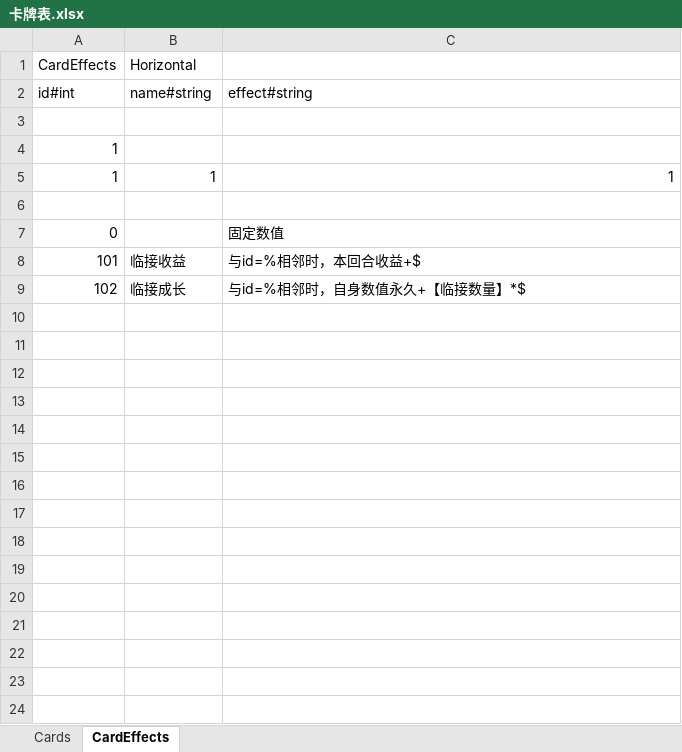
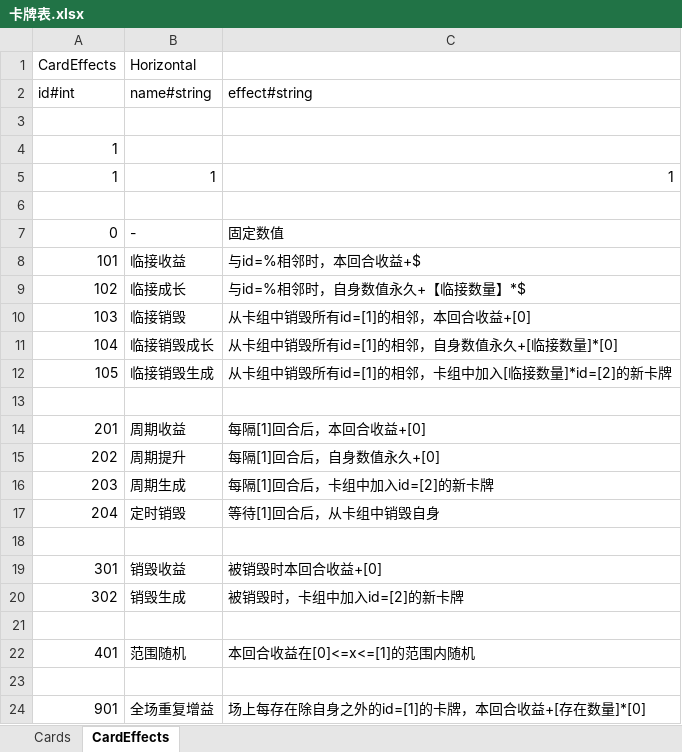
Before and after one commit to antbone/Gamejam, an Excel workbook: doc/docs/卡牌表.xlsx, sheet CardEffects, drawn as a sheet; values as stored, in another font and other column widths than the file's, no borders; the diff names each change by its address in the sheet, - before the commit and + after, or states it on an @@ line.

```diff
--- a/doc/docs/卡牌表.xlsx (sheet CardEffects)
+++ b/doc/docs/卡牌表.xlsx (sheet CardEffects)
-B7 (Horizontal): (empty)
+B7 (Horizontal): -
+row 10: 103 | 临接销毁 | 从卡组中销毁所有id=[1]的相邻，本回合收益+[0]
+row 11: 104 | 临接销毁成长 | 从卡组中销毁所有id=[1]的相邻，自身数值永久+[临接数量]*[0]
+row 12: 105 | 临接销毁生成 | 从卡组中销毁所有id=[1]的相邻，卡组中加入[临接数量]*id=[2]的新卡牌
+row 13: (empty)
+row 14: 201 | 周期收益 | 每隔[1]回合后，本回合收益+[0]
+row 15: 202 | 周期提升 | 每隔[1]回合后，自身数值永久+[0]
+row 16: 203 | 周期生成 | 每隔[1]回合后，卡组中加入id=[2]的新卡牌
+row 17: 204 | 定时销毁 | 等待[1]回合后，从卡组中销毁自身
+row 18: (empty)
+row 19: 301 | 销毁收益 | 被销毁时本回合收益+[0]
+row 20: 302 | 销毁生成 | 被销毁时，卡组中加入id=[2]的新卡牌
+row 21: (empty)
+row 22: 401 | 范围随机 | 本回合收益在[0]<=x<=[1]的范围内随机
+row 23: (empty)
+row 24: 901 | 全场重复增益 | 场上每存在除自身之外的id=[1]的卡牌，本回合收益+[存在数量]*[0]
```
Also changed, not shown: sheet Cards, 6 other files.
